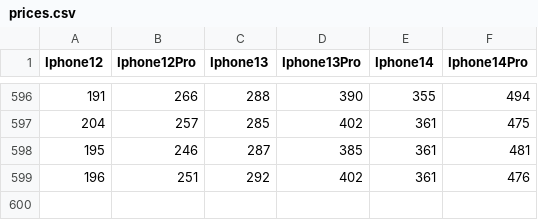
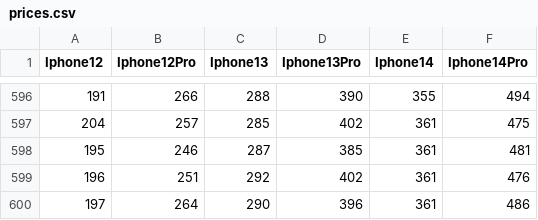
Before and after one commit to DaanJGriffioen/Scrape, a CSV file: prices.csv, drawn as a sheet; only a part is shown, gaps mark what is left out.

```diff
--- a/prices.csv
+++ b/prices.csv
@@ -599 +599,2 @@ Iphone12,Iphone12Pro,Iphone13,Iphone13Pro,Iphone14,Iphone14Pro,
 196,251,292,402,361,476,
+197,264,290,396,361,486,
```
Also changed, not shown: 1 other file.
